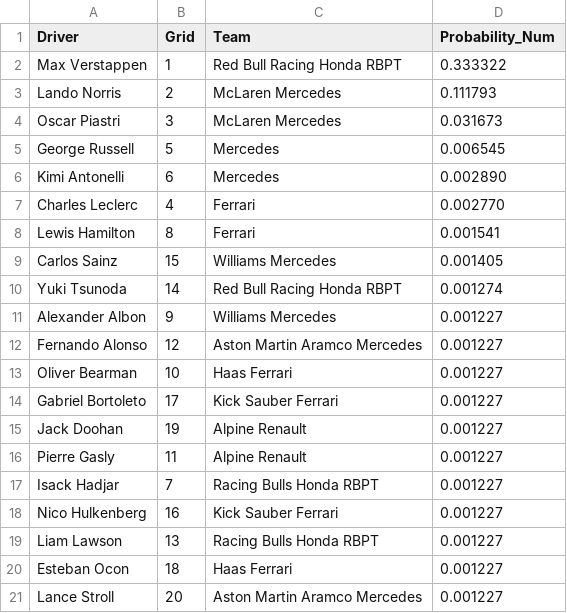
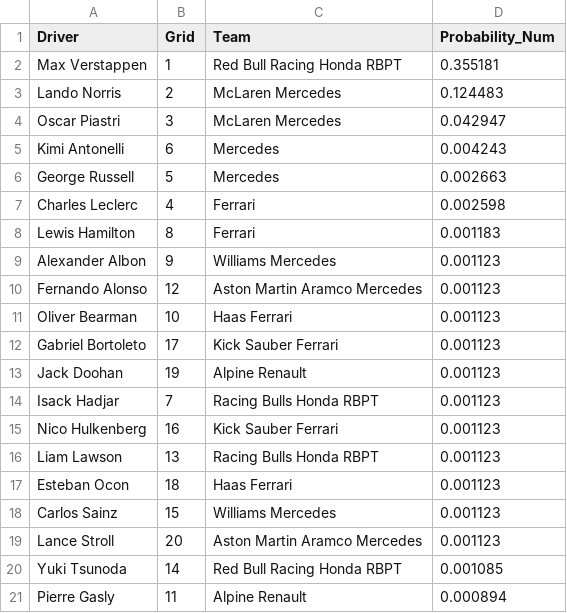
Before and after one commit to adithyadaine/F1-Race-Winner-Prediction-Model, a CSV file: notebooks/predictions_GBC/2025_R03_2025_Japanese_Grand_Prix_suzuka_predictions_GBC.csv, drawn as a sheet.

```diff
--- a/notebooks/predictions_GBC/2025_R03_2025_Japanese_Grand_Prix_suzuka_predictions_GBC.csv
+++ b/notebooks/predictions_GBC/2025_R03_2025_Japanese_Grand_Prix_suzuka_predictions_GBC.csv
@@ -1,21 +1,21 @@
 Driver,Grid,Team,Probability_Num
-Max Verstappen,1,Red Bull Racing Honda RBPT,0.333322
-Lando Norris,2,McLaren Mercedes,0.111793
-Oscar Piastri,3,McLaren Mercedes,0.031673
-George Russell,5,Mercedes,0.006545
-Kimi Antonelli,6,Mercedes,0.002890
-Charles Leclerc,4,Ferrari,0.002770
-Lewis Hamilton,8,Ferrari,0.001541
-Carlos Sainz,15,Williams Mercedes,0.001405
-Yuki Tsunoda,14,Red Bull Racing Honda RBPT,0.001274
-Alexander Albon,9,Williams Mercedes,0.001227
-Fernando Alonso,12,Aston Martin Aramco Mercedes,0.001227
-Oliver Bearman,10,Haas Ferrari,0.001227
-Gabriel Bortoleto,17,Kick Sauber Ferrari,0.001227
-Jack Doohan,19,Alpine Renault,0.001227
-Pierre Gasly,11,Alpine Renault,0.001227
-Isack Hadjar,7,Racing Bulls Honda RBPT,0.001227
-Nico Hulkenberg,16,Kick Sauber Ferrari,0.001227
-Liam Lawson,13,Racing Bulls Honda RBPT,0.001227
-Esteban Ocon,18,Haas Ferrari,0.001227
-Lance Stroll,20,Aston Martin Aramco Mercedes,0.001227
+Max Verstappen,1,Red Bull Racing Honda RBPT,0.355181
+Lando Norris,2,McLaren Mercedes,0.124483
+Oscar Piastri,3,McLaren Mercedes,0.042947
+Kimi Antonelli,6,Mercedes,0.004243
+George Russell,5,Mercedes,0.002663
+Charles Leclerc,4,Ferrari,0.002598
+Lewis Hamilton,8,Ferrari,0.001183
+Alexander Albon,9,Williams Mercedes,0.001123
+Fernando Alonso,12,Aston Martin Aramco Mercedes,0.001123
+Oliver Bearman,10,Haas Ferrari,0.001123
+Gabriel Bortoleto,17,Kick Sauber Ferrari,0.001123
+Jack Doohan,19,Alpine Renault,0.001123
+Isack Hadjar,7,Racing Bulls Honda RBPT,0.001123
+Nico Hulkenberg,16,Kick Sauber Ferrari,0.001123
+Liam Lawson,13,Racing Bulls Honda RBPT,0.001123
+Esteban Ocon,18,Haas Ferrari,0.001123
+Carlos Sainz,15,Williams Mercedes,0.001123
+Lance Stroll,20,Aston Martin Aramco Mercedes,0.001123
+Yuki Tsunoda,14,Red Bull Racing Honda RBPT,0.001085
+Pierre Gasly,11,Alpine Renault,0.000894
```
Also changed, not shown: notebooks/predictions_GBC/2025_R01_2025_Australian_Grand_Prix_albert_park_predictions_GBC.csv, notebooks/predictions_GBC/2025_R02_2025_Chinese_Grand_Prix_shanghai_predictions_GBC.csv, 16 other files.
